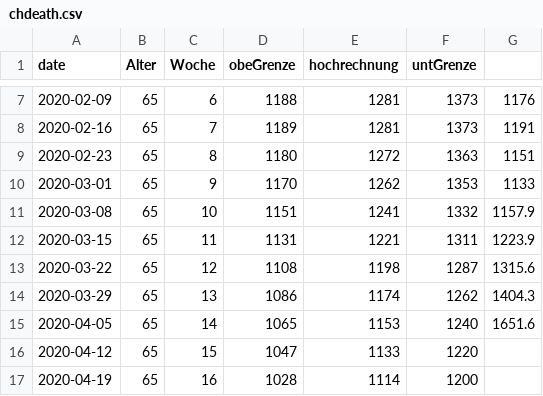
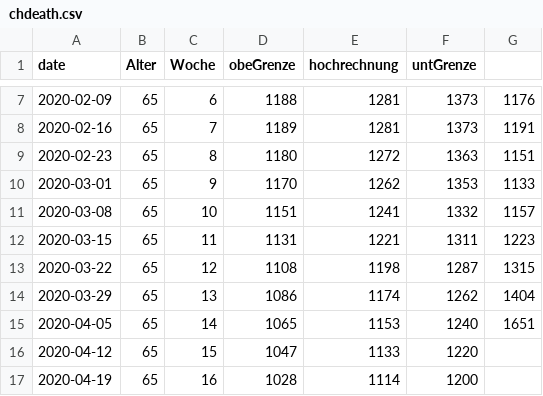
Before and after one commit to pnwscm60/pnwscm60.github.io, a CSV file: data/chdeath.csv, drawn as a sheet; only a part is shown, gaps mark what is left out.

Commit message:
Update chdeath.csv

```diff
--- a/data/chdeath.csv
+++ b/data/chdeath.csv
@@ -10,7 +10,7 @@ date,Alter,Woche,obeGrenze,hochrechnung,untGrenze
 2020-03-01,65,9,1170,1262,1353,1133
-2020-03-08,65,10,1151,1241,1332,1157.9
-2020-03-15,65,11,1131,1221,1311,1223.9
-2020-03-22,65,12,1108,1198,1287,1315.6
-2020-03-29,65,13,1086,1174,1262,1404.3
-2020-04-05,65,14,1065,1153,1240,1651.6
+2020-03-08,65,10,1151,1241,1332,1157
+2020-03-15,65,11,1131,1221,1311,1223
+2020-03-22,65,12,1108,1198,1287,1315
+2020-03-29,65,13,1086,1174,1262,1404
+2020-04-05,65,14,1065,1153,1240,1651
 2020-04-12,65,15,1047,1133,1220,
```
